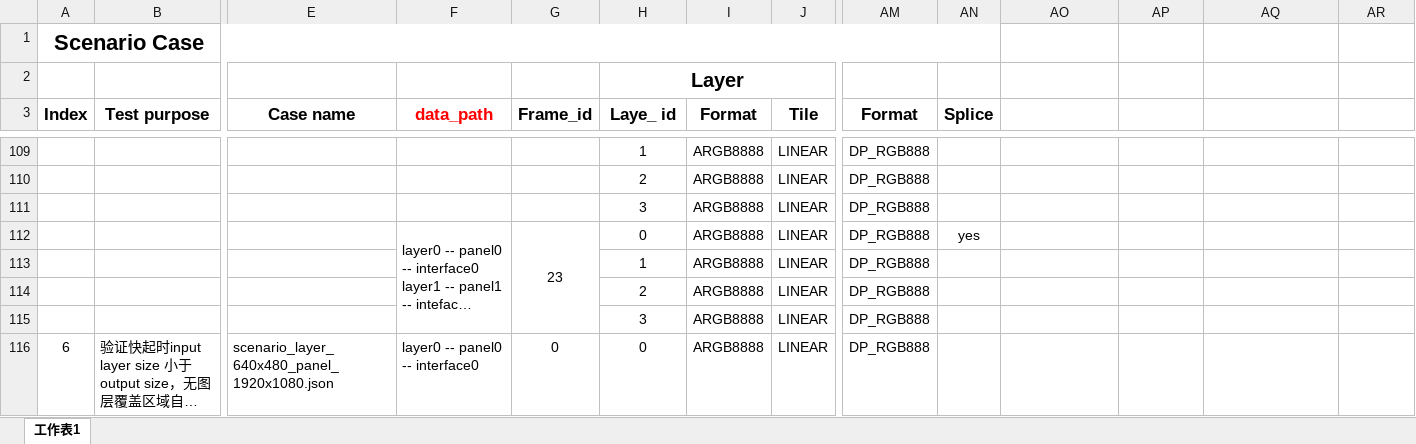
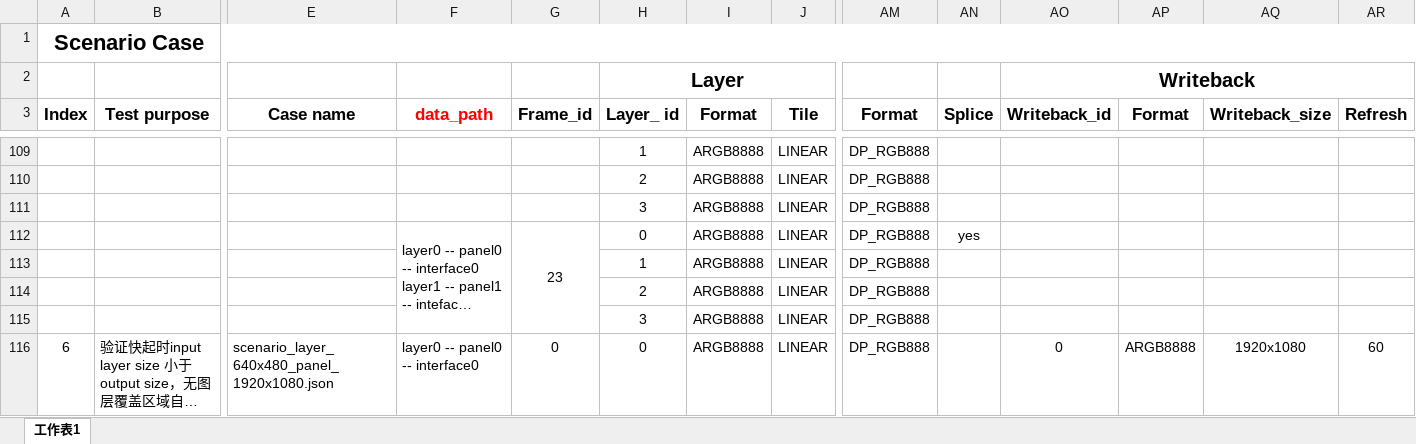
Before and after one commit to zyddst/x86_drm, an Excel workbook: Scenario Case.xlsx, sheet 工作表1, drawn as a sheet; only a part is shown, gaps mark what is left out; long unchanged cells end in …; values as stored, in another font and other column widths than the file's, no borders; the diff names each change by its address in the sheet, - before the commit and + after, or states it on an @@ line.

Commit message:
Add files via upload

```diff
--- a/Scenario Case.xlsx (sheet 工作表1)
+++ b/Scenario Case.xlsx (sheet 工作表1)
-A1:AN1 merged
+A1:AR1 merged
-AO2 (Writeback_id): (empty)
+AO2 (Writeback_id): Writeback
+AO2:AR2 merged
-H3: Laye_ id
+H3: Layer_ id
-AO3: (empty)
+AO3: Writeback_id
-AP3: (empty)
+AP3: Format
-AQ3: (empty)
+AQ3: Writeback_size
-AR3: (empty)
+AR3: Refresh
-AO116 (Writeback_id): (empty)
+AO116 (Writeback_id): 0
-AP116 (Format): (empty)
+AP116 (Format): ARGB8888
-AQ116 (Writeback_size): (empty)
+AQ116 (Writeback_size): 1920x1080
-AR116 (Refresh): (empty)
+AR116 (Refresh): 60
```
